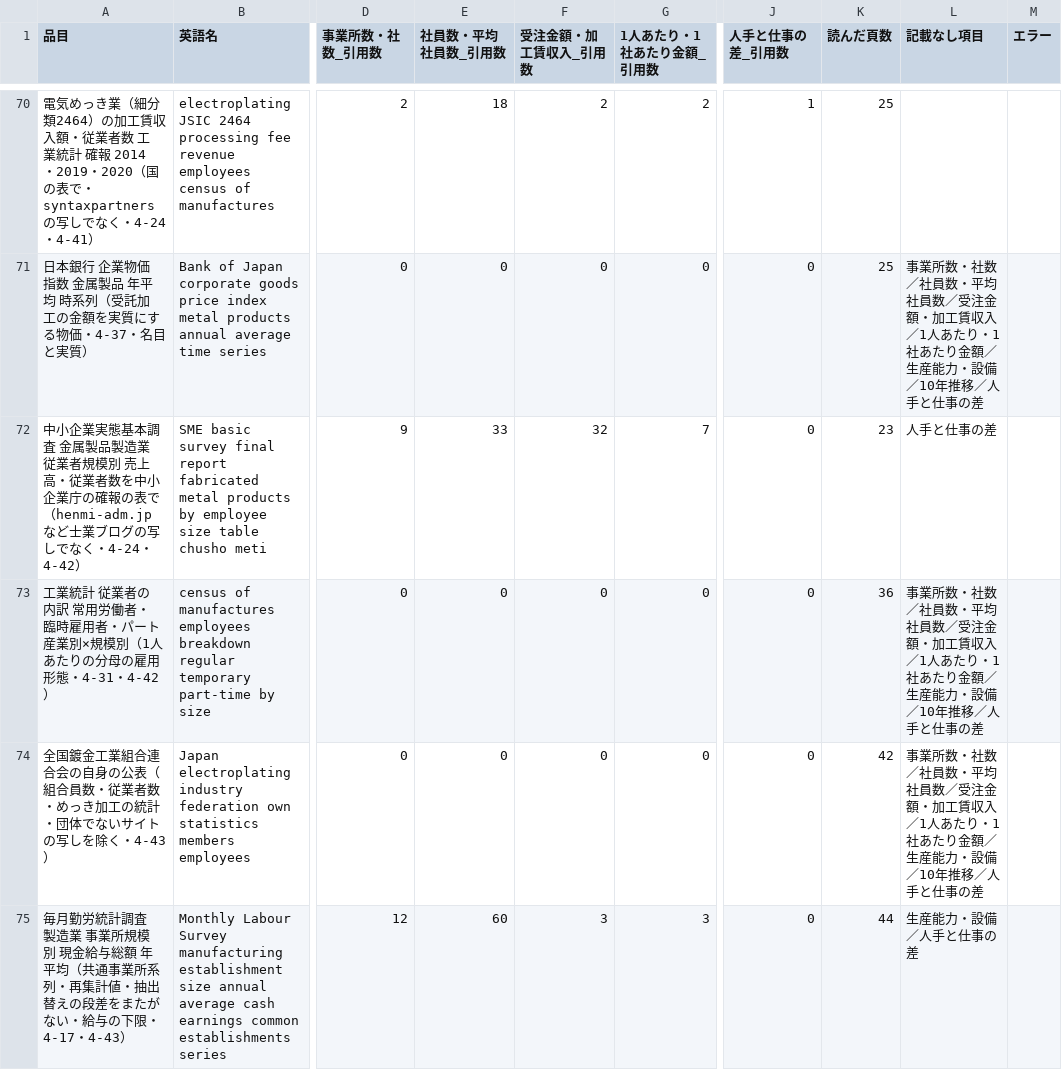
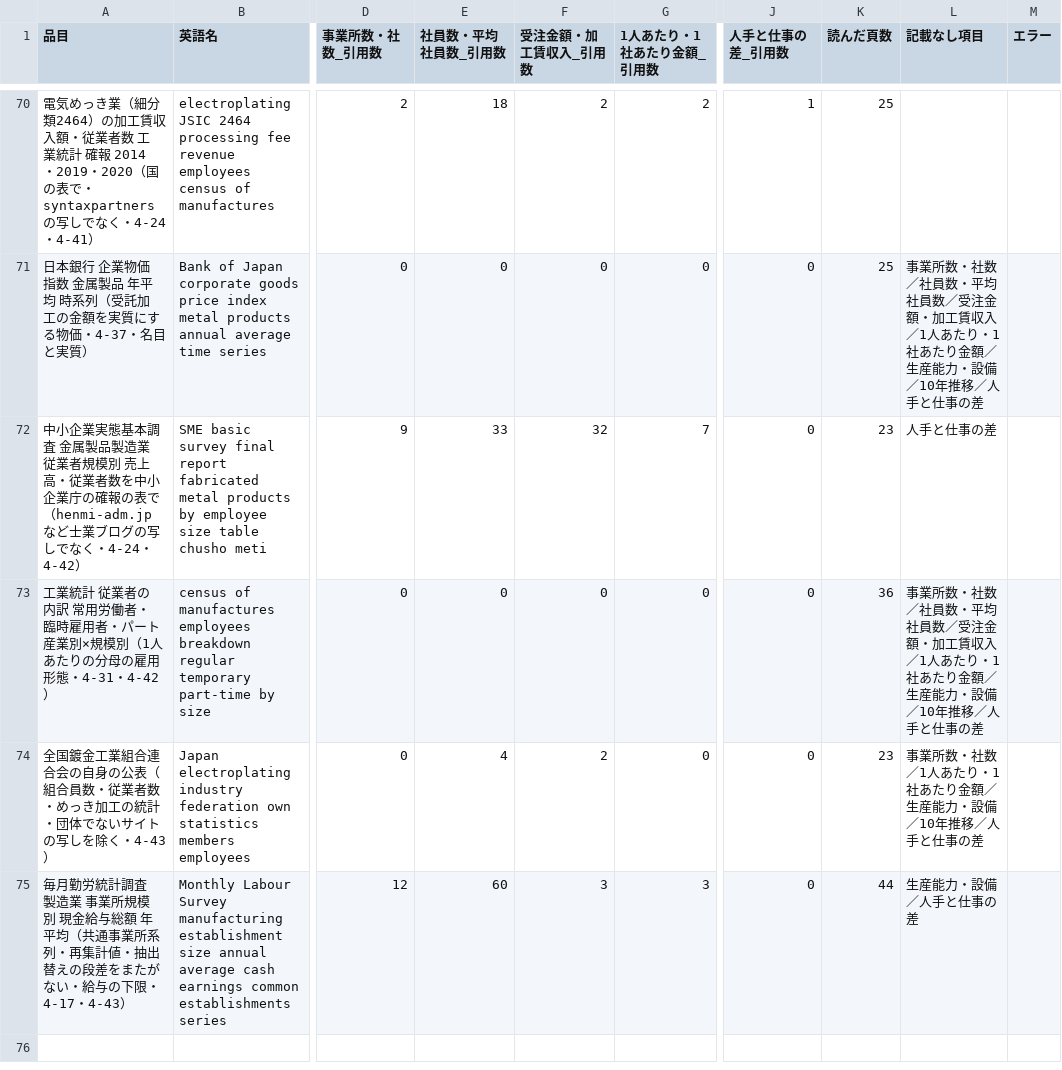
Before and after one commit to a-one-road-official/Researcher, a CSV file: researcher/out/mfg_capacity/summary.csv, drawn as a sheet; only a part is shown, gaps mark what is left out; the diff names each change by its address in the sheet, - before the commit and + after, or states it on an @@ line.

```diff
--- a/researcher/out/mfg_capacity/summary.csv
+++ b/researcher/out/mfg_capacity/summary.csv
-E74 (社員数・平均社員数_引用数): 0
+E74 (社員数・平均社員数_引用数): 4
-F74 (受注金額・加工賃収入_引用数): 0
+F74 (受注金額・加工賃収入_引用数): 2
-K74 (読んだ頁数): 42
+K74 (読んだ頁数): 23
-L74 (記載なし項目): …・社数／社員数・平均社員数／受注金額・加工賃収入／1人あた…
+L74 (記載なし項目): …・社数／1人あた…
```
Also changed, not shown: researcher/out/mfg_capacity/cross.csv, researcher/out/mfg_recruit_cos/cross.csv, 35 other files.
